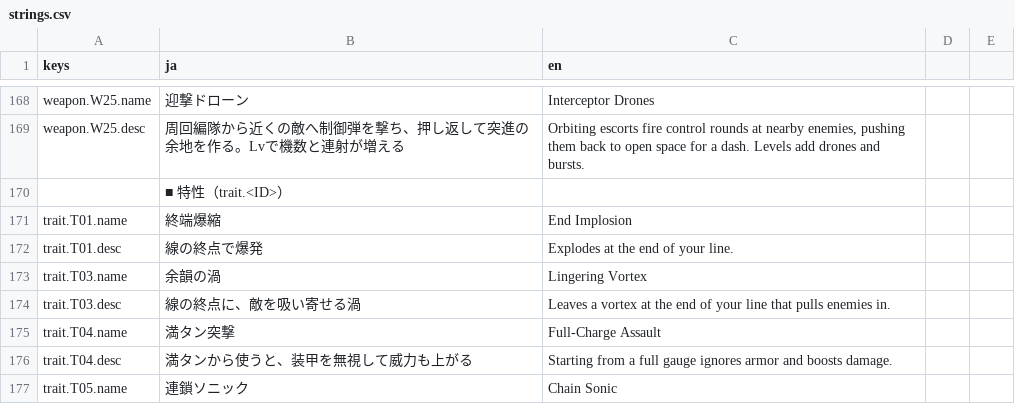
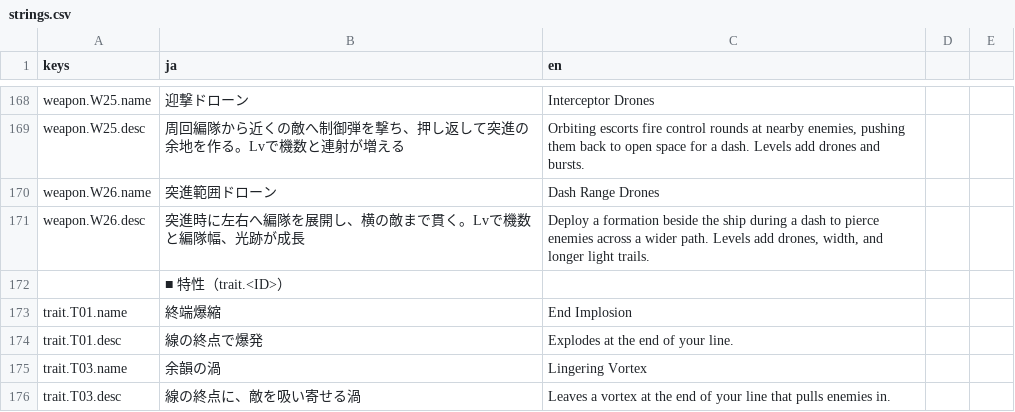
Before and after one commit to Tomatoguy1029/speed, a CSV file: speed/data/text/strings.csv, drawn as a sheet; only a part is shown, gaps mark what is left out; the shorter side is filled out with more unchanged rows; the diff names each change by its address in the sheet, - before the commit and + after, or states it on an @@ line.

Commit message:
feat: add W26 dash range drone formation prototype
Deploy an independent drone weapon alongside the ship during dashes. Grow lateral coverage and pixel light trails across five levels, share one enemy hit per dash across the formation, and contract offsets at sharp corners without changing ship movement.

Keep parameters provisional in weapon data and generate text from the canonical Markdown source. Verify focused behavior and rendered deployment, dash, return, bends, and reversals in Godot 4.6.3; run documentation and text generation checks.

```diff
--- a/speed/data/text/strings.csv
+++ b/speed/data/text/strings.csv
+row 170: weapon.W26.name | 突進範囲ドローン | Dash Range Drones
+row 171: weapon.W26.desc | 突進時に左右へ編隊を展開し、横の敵まで貫く。Lvで機数と編隊幅、光跡が成長 | Deploy a formation beside the ship during a dash to pierce enemies across a wider path. Levels add drones, width, and longer light trails.
```
Also changed, not shown: 12 other files.
